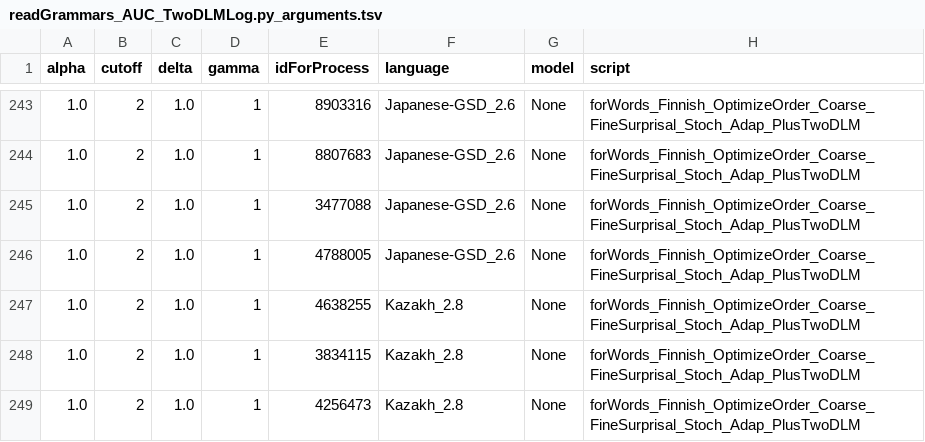
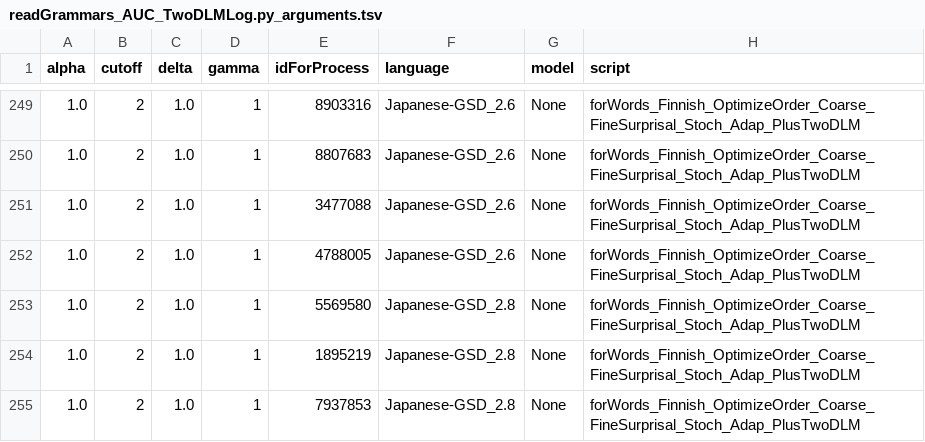
Before and after one commit to m-hahn/memsurp-optim, a TSV file: code/optimizeAUC/output/readGrammars_AUC_TwoDLMLog.py_arguments.tsv, drawn as a sheet; only a part is shown, gaps mark what is left out; the shorter side is filled out with more unchanged rows; the diff covers the shown part only; the diff names each change by its address in the sheet, - before the commit and + after, or states it on an @@ line.

```diff
--- a/code/optimizeAUC/output/readGrammars_AUC_TwoDLMLog.py_arguments.tsv
+++ b/code/optimizeAUC/output/readGrammars_AUC_TwoDLMLog.py_arguments.tsv
+row 253: 1.0 | 2 | 1.0 | 1 | 5569580 | Japanese-GSD_2.8 | None | forWords_Finnish_OptimizeOrder_Coarse_FineSurprisal_Stoch_Adap_PlusTwoDLM
+row 254: 1.0 | 2 | 1.0 | 1 | 1895219 | Japanese-GSD_2.8 | None | forWords_Finnish_OptimizeOrder_Coarse_FineSurprisal_Stoch_Adap_PlusTwoDLM
+row 255: 1.0 | 2 | 1.0 | 1 | 7937853 | Japanese-GSD_2.8 | None | forWords_Finnish_OptimizeOrder_Coarse_FineSurprisal_Stoch_Adap_PlusTwoDLM
```
Also changed, not shown: 12 added rows elsewhere in this file, code/optimizeAUC/output/readGrammars_AUC_DLM.py.tsv, code/optimizeAUC/output/readGrammars_AUC_FracDLM.py.tsv, 19 other files.
